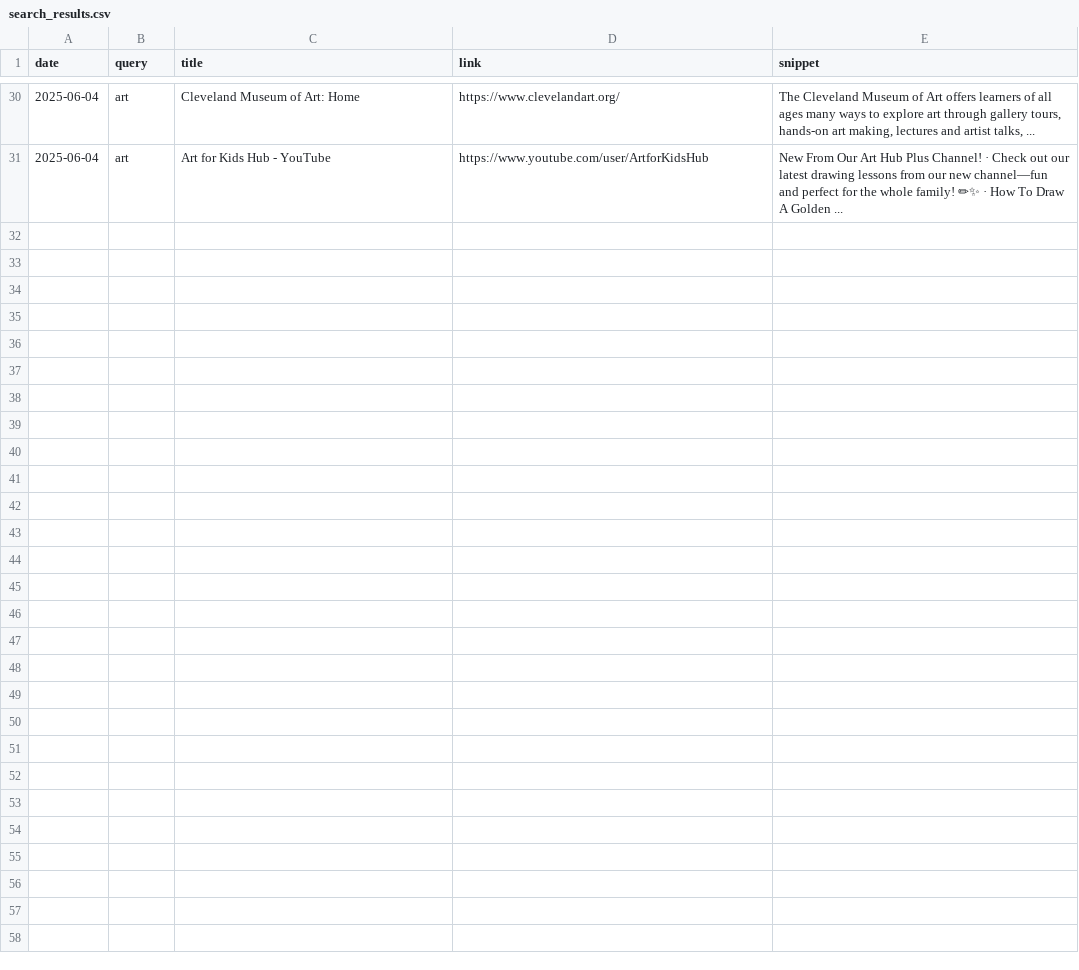
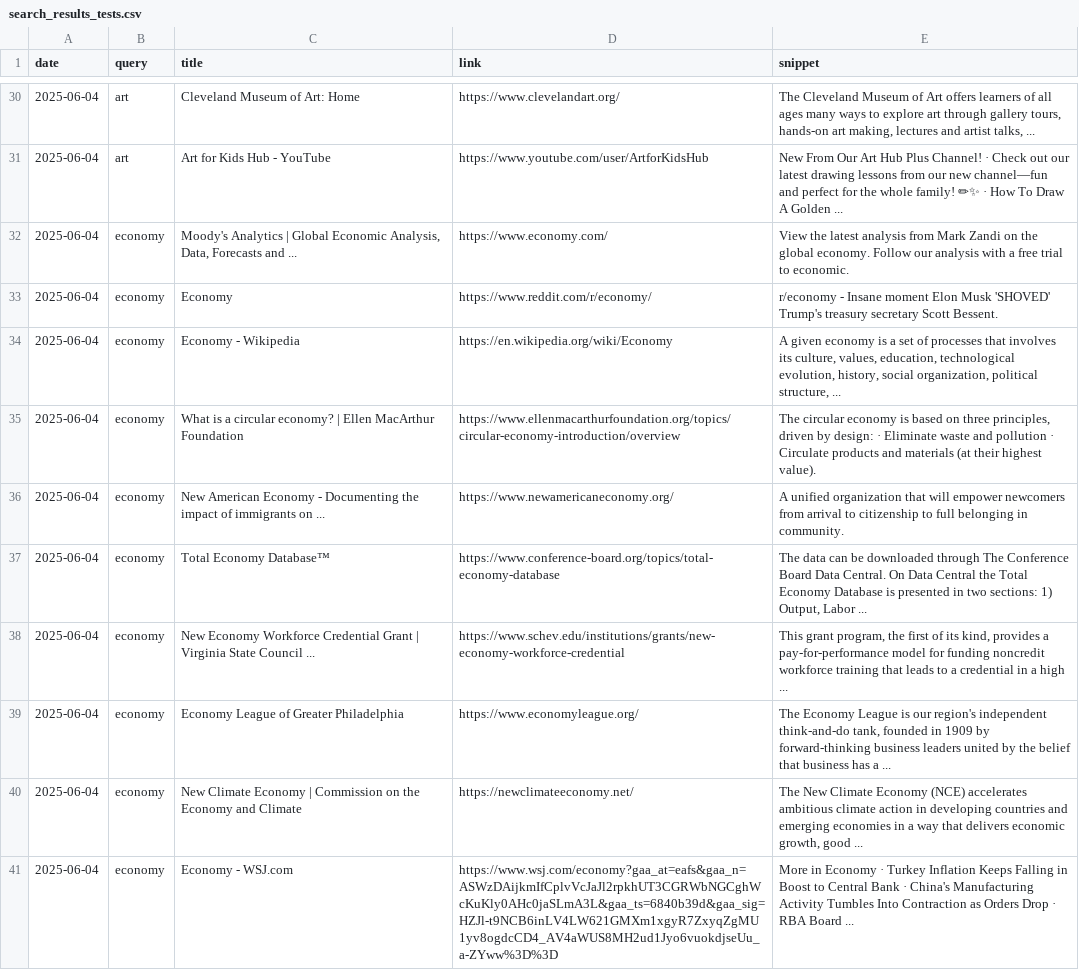
Before and after one commit to ninahowley/summer_2025, a CSV file: search_results_tests.csv (was search_results.csv), drawn as a sheet; only a part is shown, gaps mark what is left out; the diff names each change by its address in the sheet, - before the commit and + after, or states it on an @@ line.

```diff
--- a/search_results.csv
+++ b/search_results_tests.csv
+row 32: 2025-06-04 | economy | Moody's Analytics | Global Economic Analysis, Data, Forecasts and ... | https://www.economy.com/ | View the latest analysis from Mark Zandi on the global economy. Follow our analysis with a free trial to economic.
+row 33: 2025-06-04 | economy | Economy | https://www.reddit.com/r/economy/ | r/economy - Insane moment Elon Musk 'SHOVED' Trump's treasury secretary Scott Bessent.
+row 34: 2025-06-04 | economy | Economy - Wikipedia | https://en.wikipedia.org/wiki/Economy | A given economy is a set of processes that involves its culture, values, education, technological evolution, history, social organization, political structure, ...
+row 35: 2025-06-04 | economy | What is a circular economy? | Ellen MacArthur Foundation | https://www.ellenmacarthurfoundation.org/topics/circular-economy-introduction/overview | The circular economy is based on three principles, driven by design: · Eliminate waste and pollution · Circulate products and materials (at their highest value).
+row 36: 2025-06-04 | economy | New American Economy - Documenting the impact of immigrants on ... | https://www.newamericaneconomy.org/ | A unified organization that will empower newcomers from arrival to citizenship to full belonging in community.
+row 37: 2025-06-04 | economy | Total Economy Database™ | https://www.conference-board.org/topics/total-economy-database | The data can be downloaded through The Conference Board Data Central. On Data Central the Total Economy Database is presented in two sections: 1) Output, Labor ...
+row 38: 2025-06-04 | economy | New Economy Workforce Credential Grant | Virginia State Council ... | https://www.schev.edu/institutions/grants/new-economy-workforce-credential | This grant program, the first of its kind, provides a pay-for-performance model for funding noncredit workforce training that leads to a credential in a high ...
+row 39: 2025-06-04 | economy | Economy League of Greater Philadelphia | https://www.economyleague.org/ | The Economy League is our region's independent think-and-do tank, founded in 1909 by forward-thinking business leaders united by the belief that business has a ...
+row 40: 2025-06-04 | economy | New Climate Economy | Commission on the Economy and Climate | https://newclimateeconomy.net/ | The New Climate Economy (NCE) accelerates ambitious climate action in developing countries and emerging economies in a way that delivers economic growth, good ...
+row 41: 2025-06-04 | economy | Economy - WSJ.com | https://www.wsj.com/economy?gaa_at=eafs&gaa_n=ASWzDAijkmIfCplvVcJaJl2rpkhUT3CGRWbNGCghWcKuKly0AHc0jaSLmA3L&gaa_ts=6840b39d&gaa_sig=HZJl-t9NCB6inLV4LW621GMXm1xgyR7ZxyqZgMU1yv8ogdcCD4_AV4aWUS8MH2ud1Jyo6vuokdjseUu_a-ZYww%3D%3D | More in Economy · Turkey Inflation Keeps Falling in Boost to Central Bank · China's Manufacturing Activity Tumbles Into Contraction as Orders Drop · RBA Board ...
```
Also changed, not shown: 4 other files.
